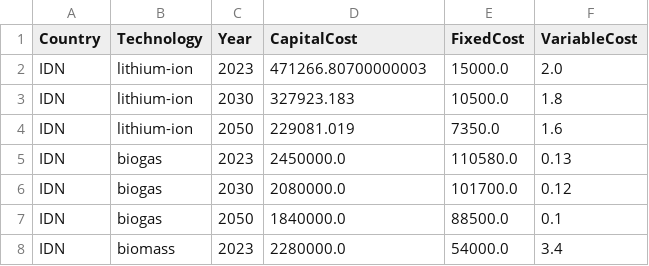
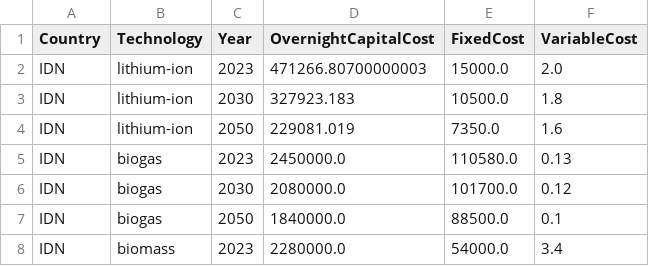
Before and after one commit to transition-zero/tza-pypsa, a CSV file: data/clean/ASEAN/costs_technology.csv, drawn as a sheet; only a part is shown.

Commit message:
add cost data to files and loader.py

```diff
--- a/data/clean/ASEAN/costs_technology.csv
+++ b/data/clean/ASEAN/costs_technology.csv
@@ -1,2 +1,2 @@
-Country,Technology,Year,CapitalCost,FixedCost,VariableCost
+Country,Technology,Year,OvernightCapitalCost,FixedCost,VariableCost
 IDN,lithium-ion,2023,471266.80700000003,15000.0,2.0
```
Also changed, not shown: 4 other files.
